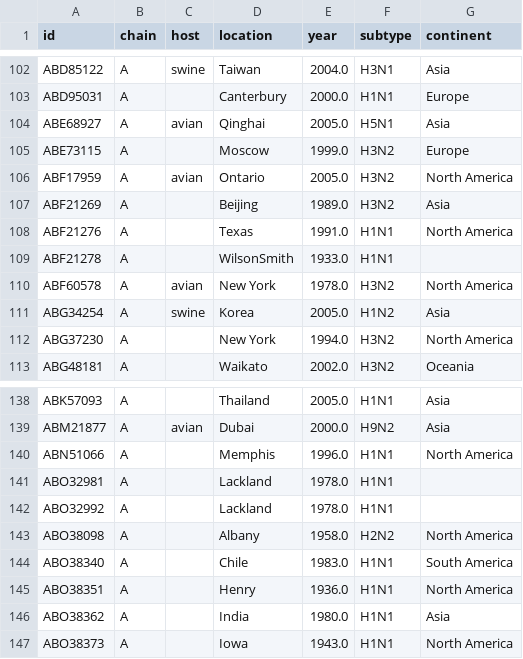
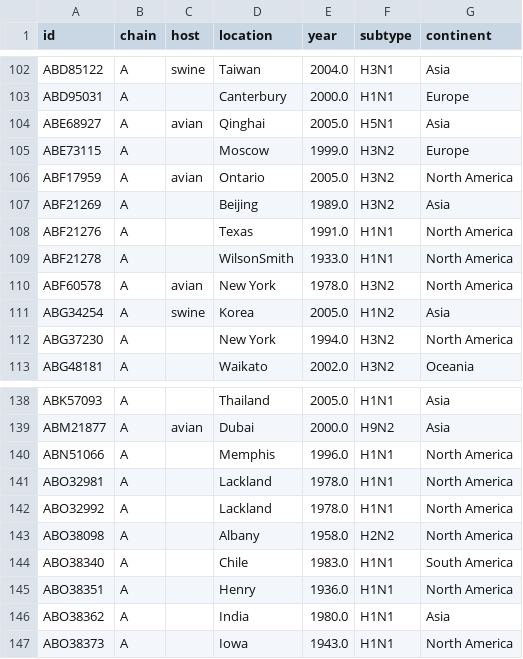
Before and after one commit to gmazz/BioInfoTools, a CSV file: GeoLocation/models_metadata_II.csv, drawn as a sheet; only a part is shown, gaps mark what is left out.

```diff
--- a/GeoLocation/models_metadata_II.csv
+++ b/GeoLocation/models_metadata_II.csv
@@ -108,3 +108,3 @@ ABF21269,A,,Beijing,1989.0,H3N2,Asia
 ABF21276,A,,Texas,1991.0,H1N1,North America
-ABF21278,A,,WilsonSmith,1933.0,H1N1,
+ABF21278,A,,WilsonSmith,1933.0,H1N1,North America
 ABF60578,A,avian,New York,1978.0,H3N2,North America
@@ -140,4 +140,4 @@ ABM21877,A,avian,Dubai,2000.0,H9N2,Asia
 ABN51066,A,,Memphis,1996.0,H1N1,North America
-ABO32981,A,,Lackland,1978.0,H1N1,
-ABO32992,A,,Lackland,1978.0,H1N1,
+ABO32981,A,,Lackland,1978.0,H1N1,North America
+ABO32992,A,,Lackland,1978.0,H1N1,North America
 ABO38098,A,,Albany,1958.0,H2N2,North America
```
